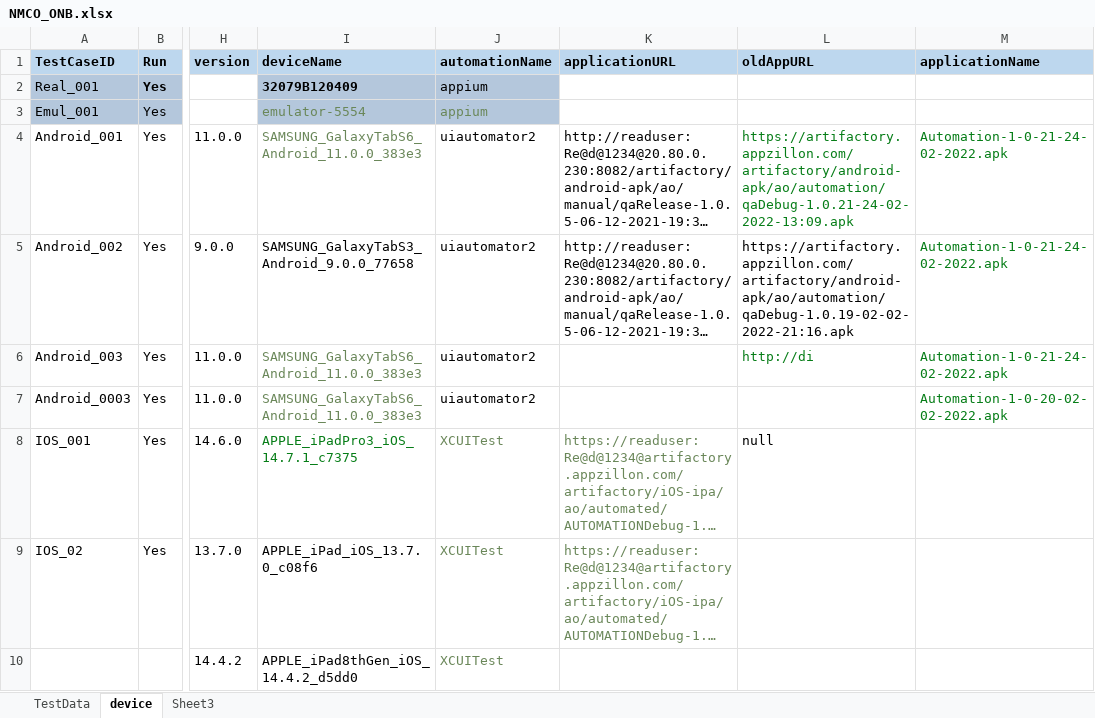
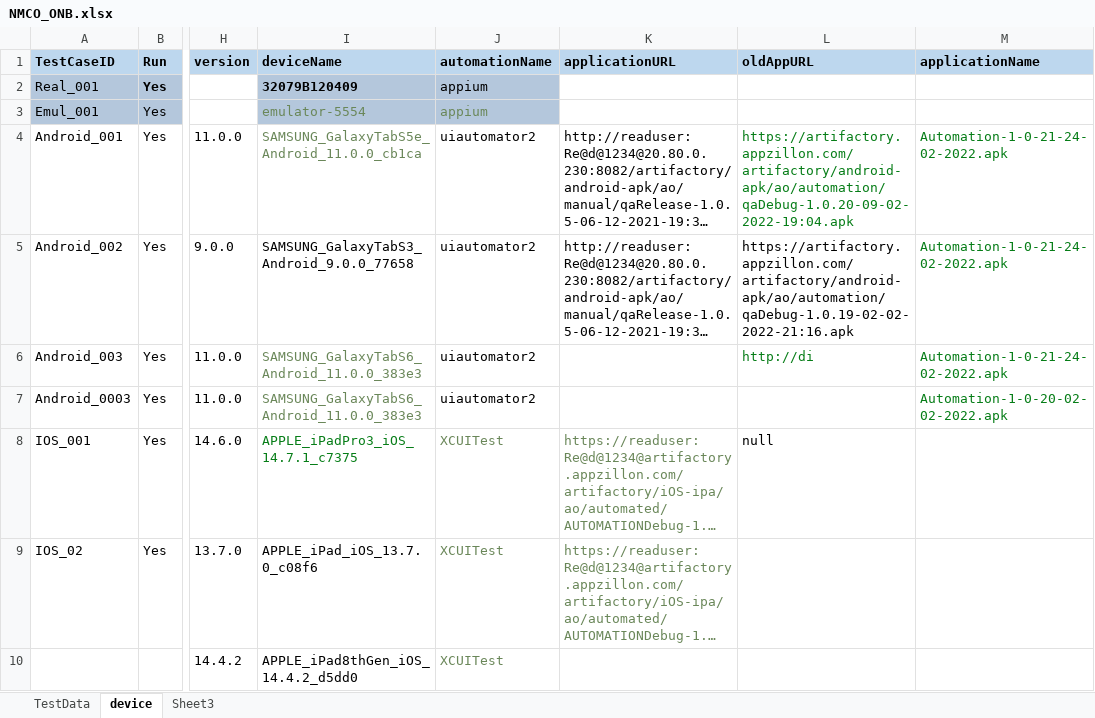
Before and after one commit to ganezz/native-mobile-corporate-onboarding, an Excel workbook: ${project.build.directory}/test-classes/DataSet/NMCO_ONB.xlsx, sheet device, drawn as a sheet; only a part is shown, gaps mark what is left out; long unchanged cells end in …; values as stored, in another font and other column widths than the file's, no borders; the diff names each change by its address in the sheet, - before the commit and + after, or states it on an @@ line.

```diff
--- a/${project.build.directory}/test-classes/DataSet/NMCO_ONB.xlsx (sheet device)
+++ b/${project.build.directory}/test-classes/DataSet/NMCO_ONB.xlsx (sheet device)
-I4 (deviceName): SAMSUNG_GalaxyTabS6_Android_11.0.0_383e3
+I4 (deviceName): SAMSUNG_GalaxyTabS5e_Android_11.0.0_cb1ca
-L4 (oldAppURL): https://artifactory.appzillon.com/artifactory/android-apk/ao/automation/qaDebug-1.0.21-24-02-2022-13:09.apk
+L4 (oldAppURL): https://artifactory.appzillon.com/artifactory/android-apk/ao/automation/qaDebug-1.0.20-09-02-2022-19:04.apk
```
Also changed, not shown: sheet TestData, 36 other files.
